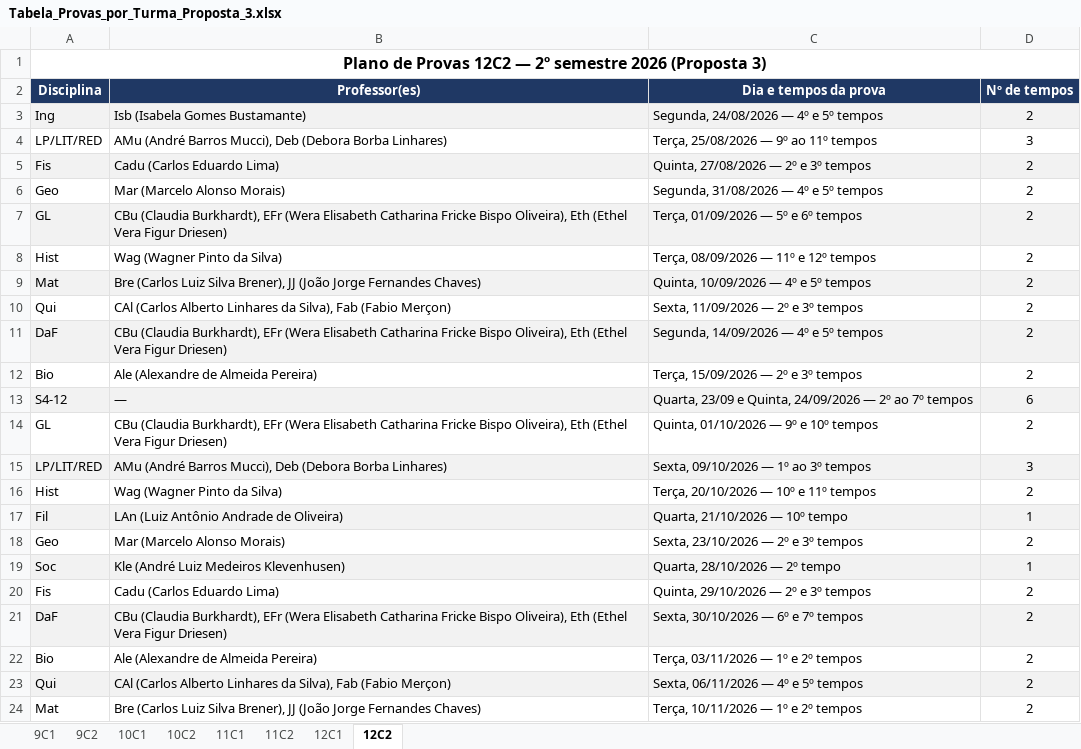
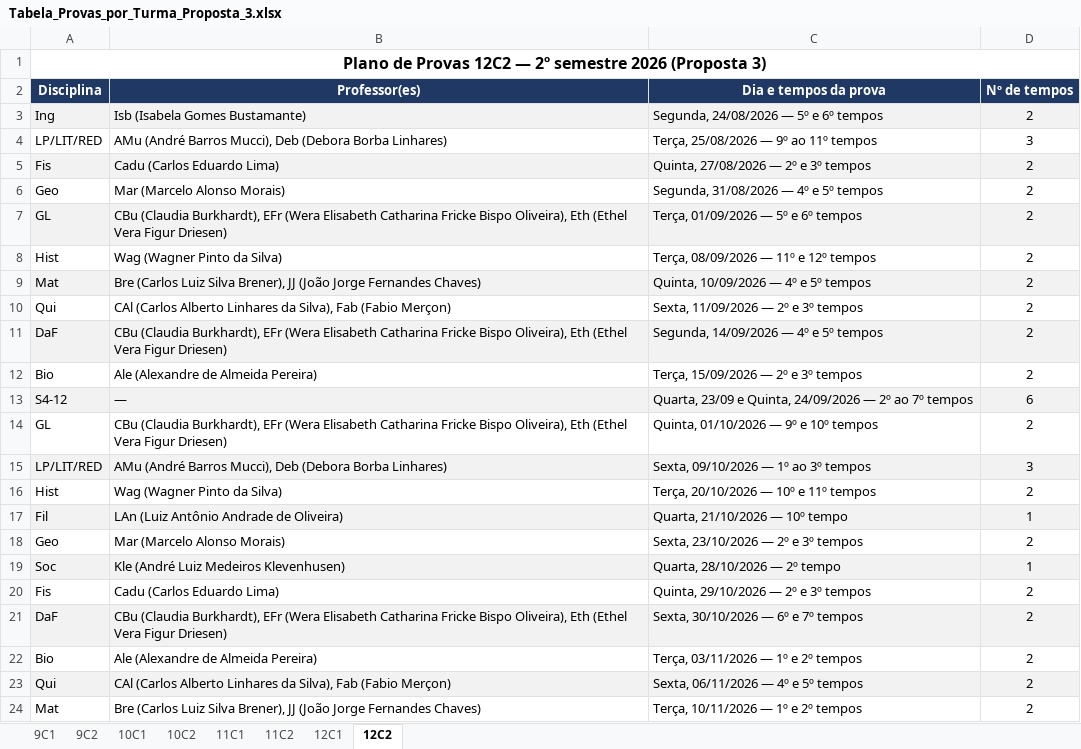
Before and after one commit to cbrener89052/calendarioprovas, an Excel workbook: Horario desenvolvido/Tabela_Provas_por_Turma_Proposta_3.xlsx, sheet 12C2, drawn as a sheet; values as stored, in another font and other column widths than the file's, no borders; the diff names each change by its address in the sheet, - before the commit and + after, or states it on an @@ line.

```diff
--- a/Horario desenvolvido/Tabela_Provas_por_Turma_Proposta_3.xlsx (sheet 12C2)
+++ b/Horario desenvolvido/Tabela_Provas_por_Turma_Proposta_3.xlsx (sheet 12C2)
-C3 (Dia e tempos da prova): Segunda, 24/08/2026 — 4º e 5º tempos
+C3 (Dia e tempos da prova): Segunda, 24/08/2026 — 5º e 6º tempos
```
Also changed, not shown: Horario desenvolvido/Proposta_3_Calendario_Provas_2026_2SEM.xlsx, Horario desenvolvido/Provas_por_Professor_Proposta_3.xlsx, 4 other files.
